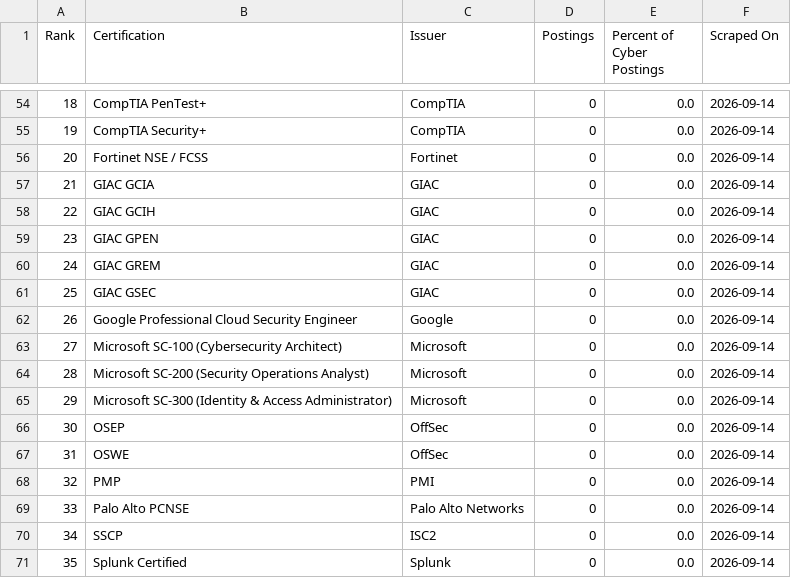
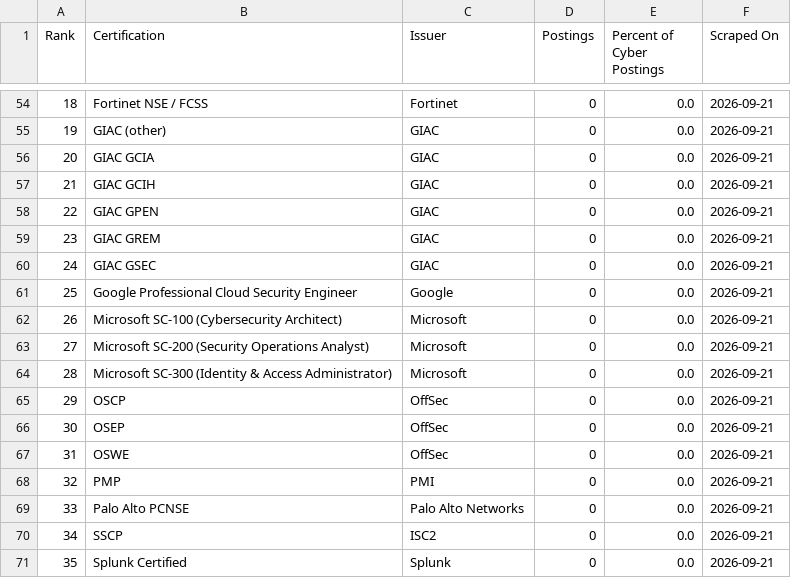
Before and after one commit to nathandotexe/certification-scraper, a CSV file: site/history/indonesia_timeseries.csv, drawn as a sheet; only a part is shown, gaps mark what is left out; the diff covers the shown part only.

```diff
--- a/site/history/indonesia_timeseries.csv
+++ b/site/history/indonesia_timeseries.csv
@@ -54,18 +54,18 @@ Rank,Certification,Issuer,Postings,Percent of Cyber Postings,Scraped On
-18,CompTIA PenTest+,CompTIA,0,0.0,2026-09-14
-19,CompTIA Security+,CompTIA,0,0.0,2026-09-14
-20,Fortinet NSE / FCSS,Fortinet,0,0.0,2026-09-14
-21,GIAC GCIA,GIAC,0,0.0,2026-09-14
-22,GIAC GCIH,GIAC,0,0.0,2026-09-14
-23,GIAC GPEN,GIAC,0,0.0,2026-09-14
-24,GIAC GREM,GIAC,0,0.0,2026-09-14
-25,GIAC GSEC,GIAC,0,0.0,2026-09-14
-26,Google Professional Cloud Security Engineer,Google,0,0.0,2026-09-14
-27,Microsoft SC-100 (Cybersecurity Architect),Microsoft,0,0.0,2026-09-14
-28,Microsoft SC-200 (Security Operations Analyst),Microsoft,0,0.0,2026-09-14
-29,Microsoft SC-300 (Identity & Access Administrator),Microsoft,0,0.0,2026-09-14
-30,OSEP,OffSec,0,0.0,2026-09-14
-31,OSWE,OffSec,0,0.0,2026-09-14
-32,PMP,PMI,0,0.0,2026-09-14
-33,Palo Alto PCNSE,Palo Alto Networks,0,0.0,2026-09-14
-34,SSCP,ISC2,0,0.0,2026-09-14
-35,Splunk Certified,Splunk,0,0.0,2026-09-14
+18,Fortinet NSE / FCSS,Fortinet,0,0.0,2026-09-21
+19,GIAC (other),GIAC,0,0.0,2026-09-21
+20,GIAC GCIA,GIAC,0,0.0,2026-09-21
+21,GIAC GCIH,GIAC,0,0.0,2026-09-21
+22,GIAC GPEN,GIAC,0,0.0,2026-09-21
+23,GIAC GREM,GIAC,0,0.0,2026-09-21
+24,GIAC GSEC,GIAC,0,0.0,2026-09-21
+25,Google Professional Cloud Security Engineer,Google,0,0.0,2026-09-21
+26,Microsoft SC-100 (Cybersecurity Architect),Microsoft,0,0.0,2026-09-21
+27,Microsoft SC-200 (Security Operations Analyst),Microsoft,0,0.0,2026-09-21
+28,Microsoft SC-300 (Identity & Access Administrator),Microsoft,0,0.0,2026-09-21
+29,OSCP,OffSec,0,0.0,2026-09-21
+30,OSEP,OffSec,0,0.0,2026-09-21
+31,OSWE,OffSec,0,0.0,2026-09-21
+32,PMP,PMI,0,0.0,2026-09-21
+33,Palo Alto PCNSE,Palo Alto Networks,0,0.0,2026-09-21
+34,SSCP,ISC2,0,0.0,2026-09-21
+35,Splunk Certified,Splunk,0,0.0,2026-09-21
```
Also changed, not shown: 7 added rows, 7 removed rows and 26 edited cells elsewhere in this file, output/data/certifications.csv, output/indonesia/data/certifications.csv, 31 other files.
